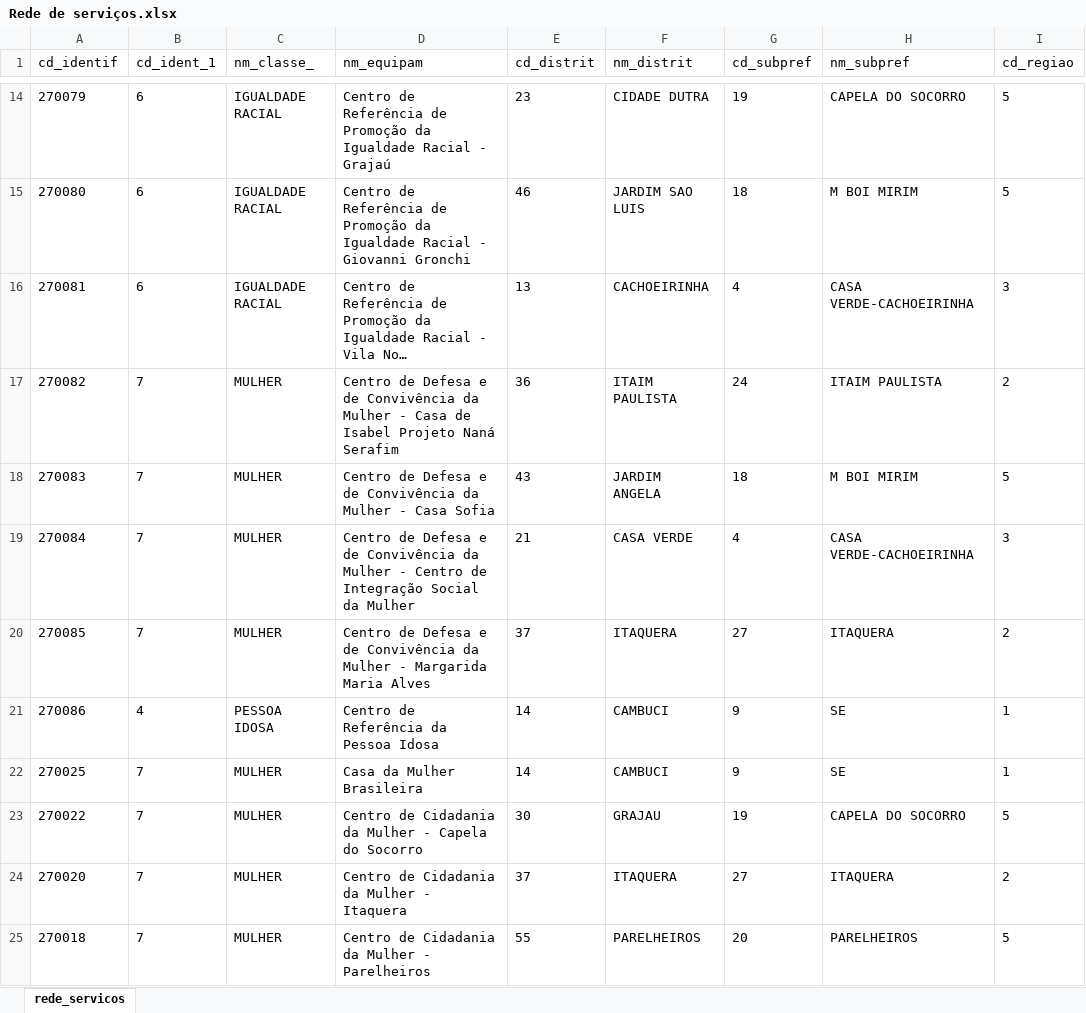
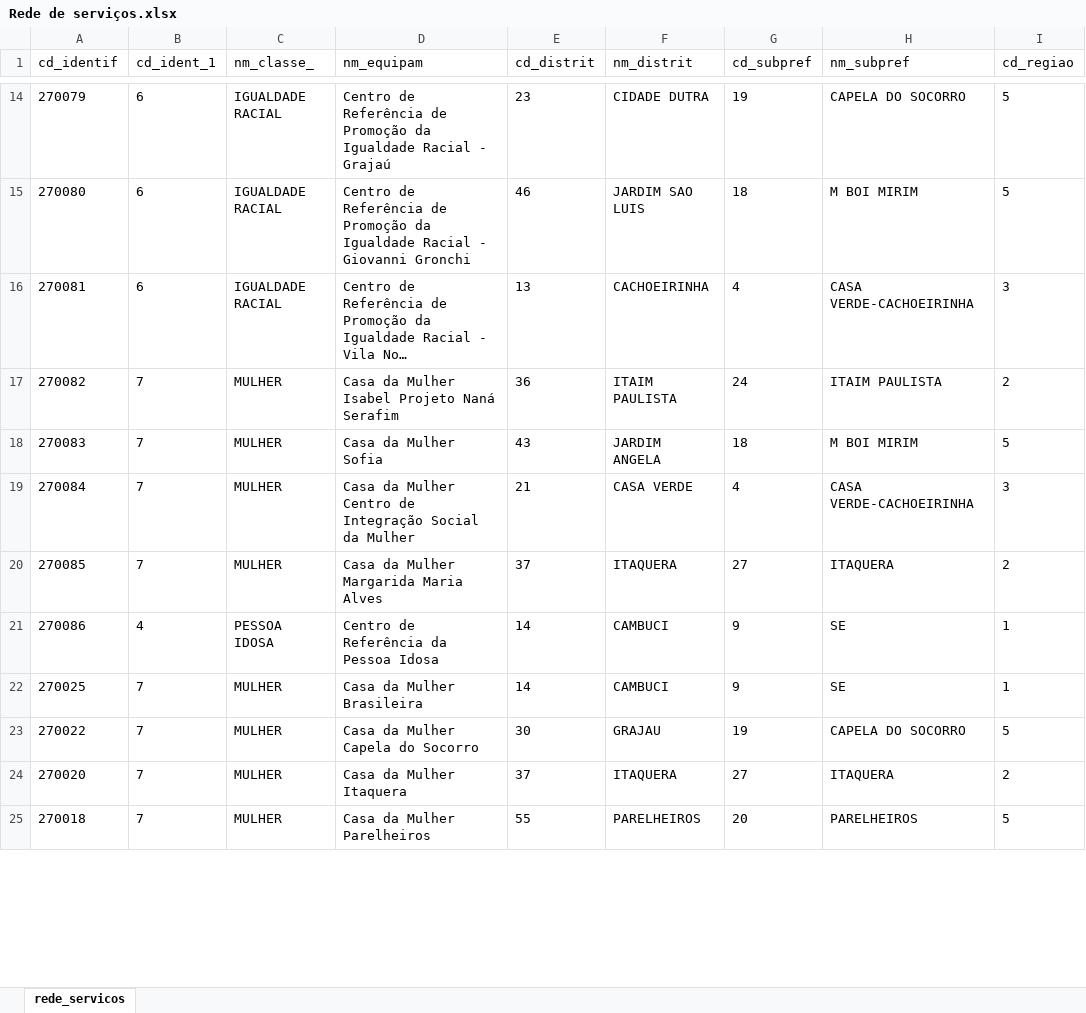
Before and after one commit to smdhc/mapas, an Excel workbook: bases/Rede de serviços.xlsx, sheet rede_servicos, drawn as a sheet; only a part is shown, gaps mark what is left out; long unchanged cells end in …; values as stored, in another font and other column widths than the file's, no borders; the diff covers the shown part only; the diff names each change by its address in the sheet, - before the commit and + after, or states it on an @@ line.

Commit message:
Adiona novas camadas de limites administrativos, remove camadas desatualizadas (subordinadas a rede de equipamentos), atualiza a camada de rede de equipamentos, corrije a localização da casa da mulher de caichoeirinha

```diff
--- a/bases/Rede de serviços.xlsx (sheet rede_servicos)
+++ b/bases/Rede de serviços.xlsx (sheet rede_servicos)
-D17 (nm_equipam): Centro de Defesa e de Convivência da Mulher - Casa de Isabel Projeto…
+D17 (nm_equipam): Casa da Mulher Isabel Projeto…
-D18 (nm_equipam): Centro de Defesa e de Convivência da Mulher - Casa Sofia
+D18 (nm_equipam): Casa da Mulher Sofia
-D19 (nm_equipam): Centro de Defesa e de Convivência da Mulher - Centro de…
+D19 (nm_equipam): Casa da Mulher Centro de…
-D20 (nm_equipam): Centro de Defesa e de Convivência da Mulher - Margarida Maria…
+D20 (nm_equipam): Casa da Mulher Margarida Maria…
-D23 (nm_equipam): Centro de Cidadania da Mulher - Capela do Socorro
+D23 (nm_equipam): Casa da Mulher Capela do Socorro
-D24 (nm_equipam): Centro de Cidadania da Mulher - Itaquera
+D24 (nm_equipam): Casa da Mulher Itaquera
-D25 (nm_equipam): Centro de Cidadania da Mulher - Parelheiros
+D25 (nm_equipam): Casa da Mulher Parelheiros
```
Also changed, not shown: 23 edited cells elsewhere in this sheet, 6 other files.
